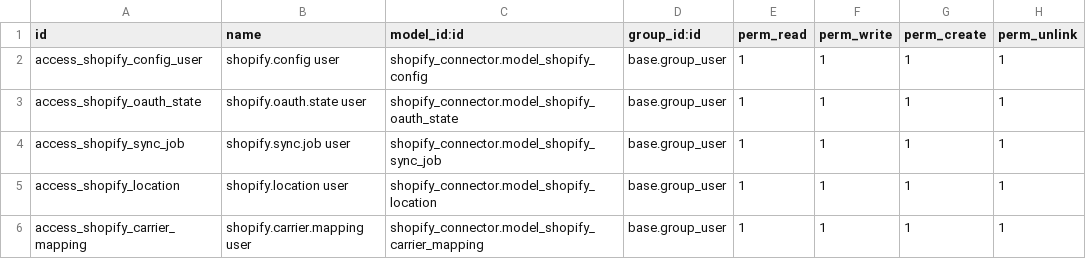
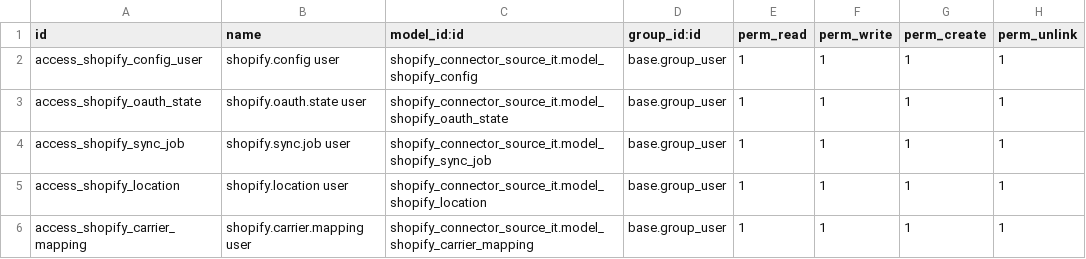
Before and after one commit to TimSource-it/Shopify, a CSV file: shopify_connector_source_it/security/ir.model.access.csv, drawn as a sheet.

Commit message:
Update ir.model.access.csv

```diff
--- a/shopify_connector_source_it/security/ir.model.access.csv
+++ b/shopify_connector_source_it/security/ir.model.access.csv
@@ -1,6 +1,6 @@
 id,name,model_id:id,group_id:id,perm_read,perm_write,perm_create,perm_unlink
-access_shopify_config_user,shopify.config user,shopify_connector.model_shopify_config,base.group_user,1,1,1,1
-access_shopify_oauth_state,shopify.oauth.state user,shopify_connector.model_shopify_oauth_state,base.group_user,1,1,1,1
-access_shopify_sync_job,shopify.sync.job user,shopify_connector.model_shopify_sync_job,base.group_user,1,1,1,1
-access_shopify_location,shopify.location user,shopify_connector.model_shopify_location,base.group_user,1,1,1,1
-access_shopify_carrier_mapping,shopify.carrier.mapping user,shopify_connector.model_shopify_carrier_mapping,base.group_user,1,1,1,1
+access_shopify_config_user,shopify.config user,shopify_connector_source_it.model_shopify_config,base.group_user,1,1,1,1
+access_shopify_oauth_state,shopify.oauth.state user,shopify_connector_source_it.model_shopify_oauth_state,base.group_user,1,1,1,1
+access_shopify_sync_job,shopify.sync.job user,shopify_connector_source_it.model_shopify_sync_job,base.group_user,1,1,1,1
+access_shopify_location,shopify.location user,shopify_connector_source_it.model_shopify_location,base.group_user,1,1,1,1
+access_shopify_carrier_mapping,shopify.carrier.mapping user,shopify_connector_source_it.model_shopify_carrier_mapping,base.group_user,1,1,1,1
```
